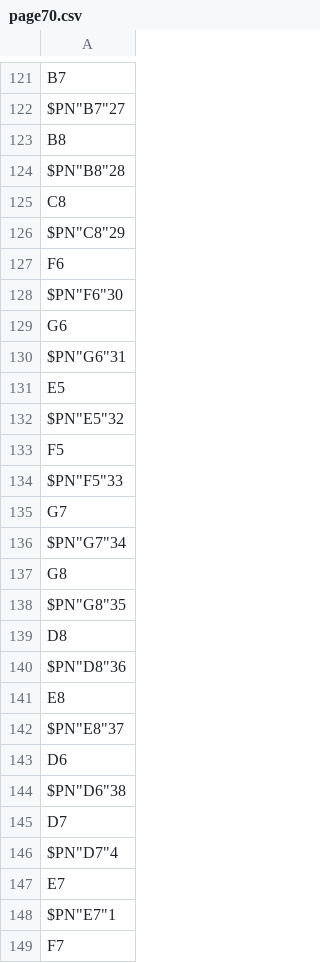
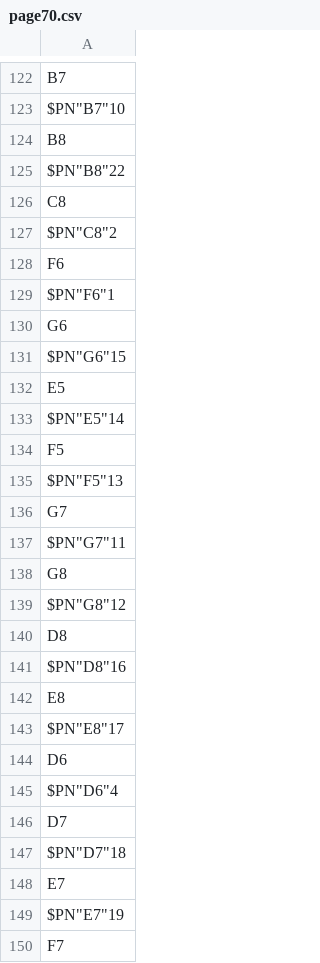
Before and after one commit to McDeggy/KVM_prototype, a CSV file: schemtic/sch/worklib/kvm_prototype/sch_1/page70.csv, drawn as a sheet; only a part is shown, gaps mark what is left out; addresses are those after the commit; the diff covers the shown part only; the diff names each change by its address in the sheet, - before the commit and + after, or states it on an @@ line.

```diff
--- a/schemtic/sch/worklib/kvm_prototype/sch_1/page70.csv
+++ b/schemtic/sch/worklib/kvm_prototype/sch_1/page70.csv
-A123: $PN"B7"27
+A123: $PN"B7"10
-A125: $PN"B8"28
+A125: $PN"B8"22
-A127: $PN"C8"29
+A127: $PN"C8"2
-A129: $PN"F6"30
+A129: $PN"F6"1
-A131: $PN"G6"31
+A131: $PN"G6"15
-A133: $PN"E5"32
+A133: $PN"E5"14
-A135: $PN"F5"33
+A135: $PN"F5"13
-A137: $PN"G7"34
+A137: $PN"G7"11
-A139: $PN"G8"35
+A139: $PN"G8"12
-A141: $PN"D8"36
+A141: $PN"D8"16
-A143: $PN"E8"37
+A143: $PN"E8"17
-A145: $PN"D6"38
+A145: $PN"D6"4
-A147: $PN"D7"4
+A147: $PN"D7"18
-A149: $PN"E7"1
+A149: $PN"E7"19
```
Also changed, not shown: 1 added row, 4 moved rows and 65 edited cells elsewhere in this file, schemtic/sch/worklib/kvm_prototype/sch_1/page57.csv, schemtic/sch/worklib/kvm_prototype/sch_1/page65.csv, 56 other files.
